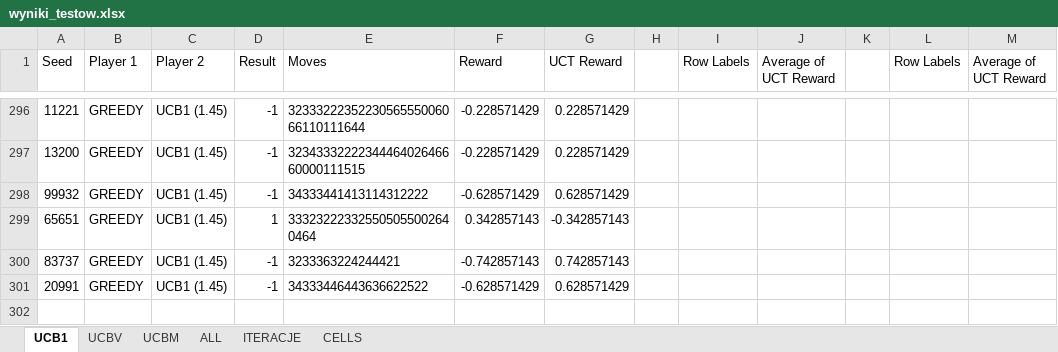
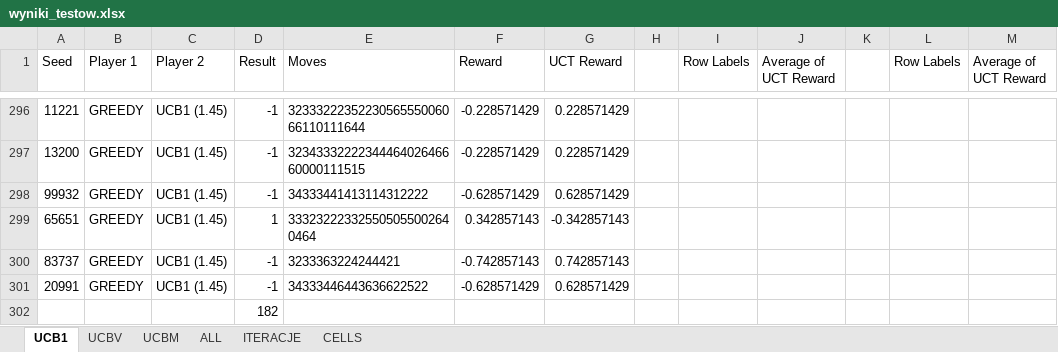
Before and after one commit to patrykf-dev/msi2-2-mcts-uct, an Excel workbook: doc/doc_koncowa/testy/wyniki_testow.xlsx, sheet UCB1, drawn as a sheet; only a part is shown, gaps mark what is left out; values as stored, in another font and other column widths than the file's, no borders; the diff names each change by its address in the sheet, - before the commit and + after, or states it on an @@ line.

```diff
--- a/doc/doc_koncowa/testy/wyniki_testow.xlsx (sheet UCB1)
+++ b/doc/doc_koncowa/testy/wyniki_testow.xlsx (sheet UCB1)
+row 302:  |  |  | 182
```
Also changed, not shown: sheet UCBM, sheet UCBV, 4 other files.
